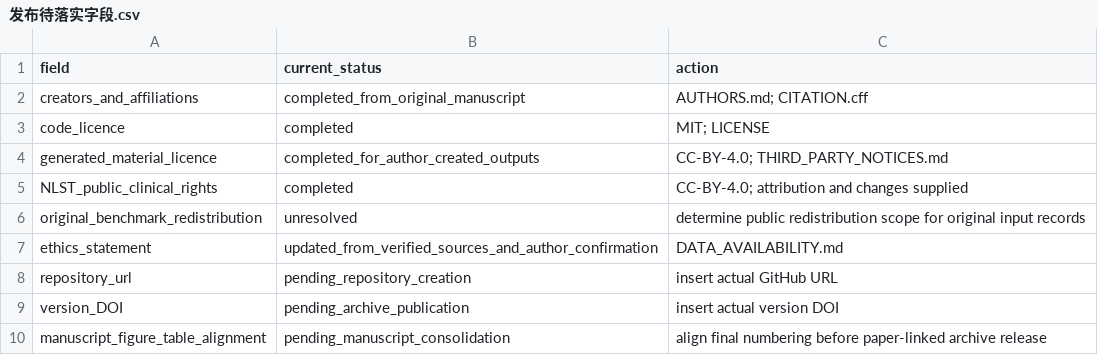
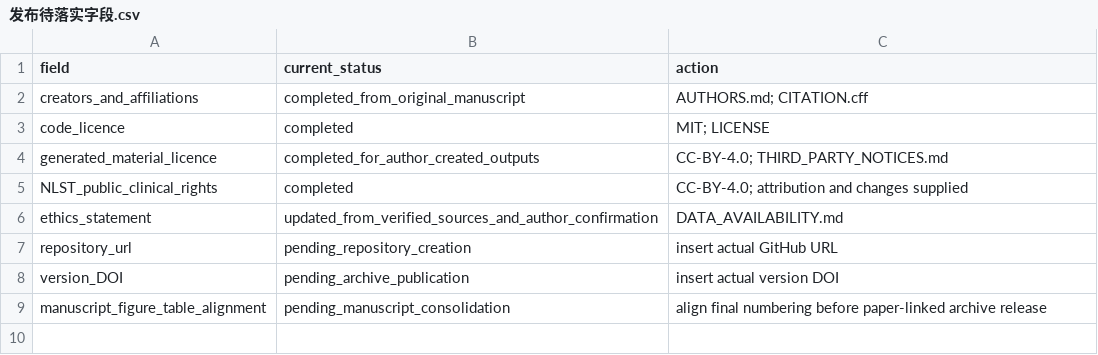
Before and after one commit to zhouzibo1/SHAP-IBRB, a CSV file: 发布待落实字段.csv, drawn as a sheet.

Commit message:
Remove unresolved-redistribution wording from published documentation
The repository publishes data/original.csv, so the availability and notice
documents no longer describe the original benchmark's redistribution scope as
unresolved or pending.

- README.md: drop the redistribution-status pointer; the original-benchmark
  license entry now points to the source description and access instructions.
- THIRD_PARTY_NOTICES.md: replace the pending-redistribution paragraph with the
  source reuse description and the literature-interpreted target statement.
- DATA_AVAILABILITY.md: drop the unresolved-terms sentence and the instruction
  to keep the analysis file out of the public package; precision note retained.
- 仓库与引用安排.md, 基线训练与数据获取说明.md: drop the redistribution-scope
  and redistribution-conditions clauses.
- data_availability_inventory.csv: rights column no longer records a pending
  original-source licence or an unresolved redistribution scope.
- 发布待落实字段.csv: remove the original_benchmark_redistribution row.
- preparation_verification.json: drop 'original benchmark redistribution scope'
  from remaining_publication_fields.
- release_metadata_draft.json: drop the original_benchmark entry from
  third_party_rights_confirmation.
- docs/数据来源核查说明.md, docs/标签解释与来源记录.md: drop the redistribution
  licence clauses; provenance and label findings are unchanged.

Unchanged on purpose: the CC BY 4.0 redistribution condition for the NLST
clinical subset in THIRD_PARTY_NOTICES.md, and the recorded Kaggle page license
observation in docs/.

Encoding, BOM and CRLF conventions are unchanged from the previous revision.

```diff
--- a/发布待落实字段.csv
+++ b/发布待落实字段.csv
@@ -5,3 +5,2 @@ generated_material_licence,completed_for_author_created_outputs,CC-BY-4.0; THIRD
 NLST_public_clinical_rights,completed,CC-BY-4.0; attribution and changes supplied
-original_benchmark_redistribution,unresolved,determine public redistribution scope for original input records
 ethics_statement,updated_from_verified_sources_and_author_confirmation,DATA_AVAILABILITY.md
```
Also changed, not shown: data_availability_inventory.csv, 9 other files.
